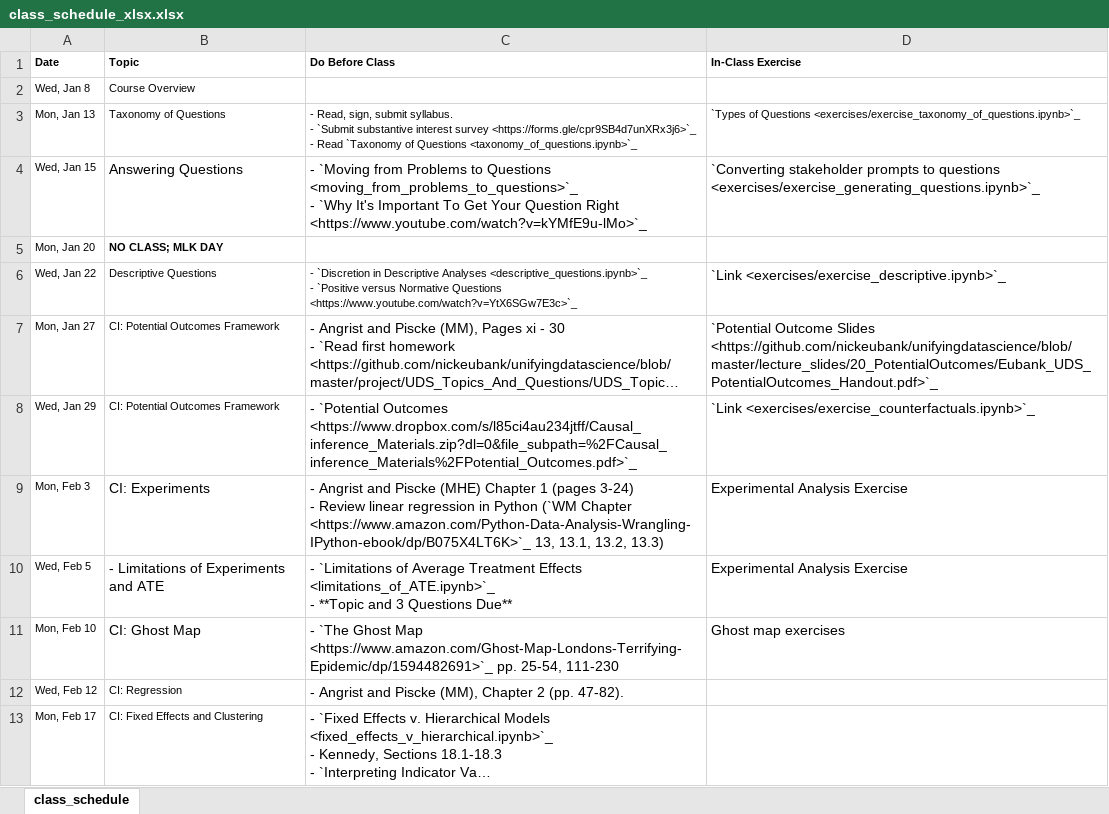
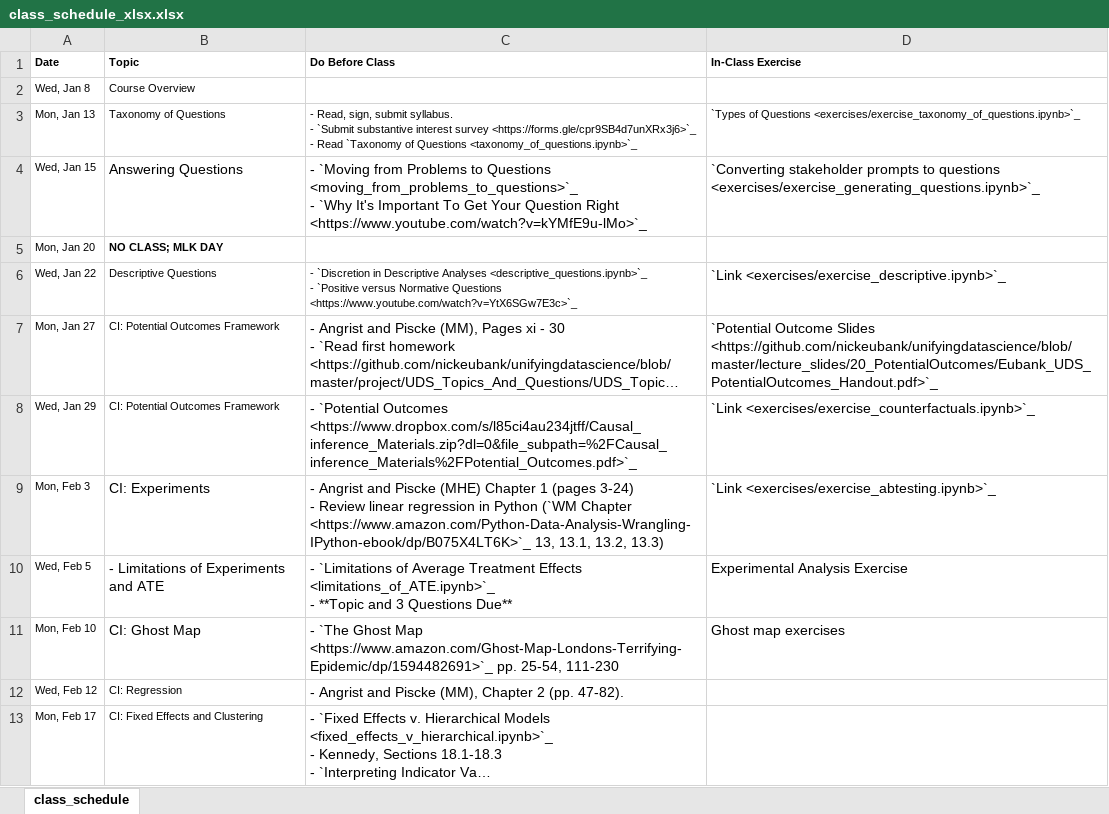
Before and after one commit to nickeubank/unifyingdatascience, an Excel workbook: source/class_schedule_xlsx.xlsx, sheet class_schedule, drawn as a sheet; only a part is shown; long unchanged cells end in …; values as stored, in another font and other column widths than the file's, no borders; the diff names each change by its address in the sheet, - before the commit and + after, or states it on an @@ line.

```diff
--- a/source/class_schedule_xlsx.xlsx (sheet class_schedule)
+++ b/source/class_schedule_xlsx.xlsx (sheet class_schedule)
-D9 (In-Class Exercise): Experimental Analysis Exercise
+D9 (In-Class Exercise): `Link <exercises/exercise_abtesting.ipynb>`_
```
Also changed, not shown: 3 other files.
